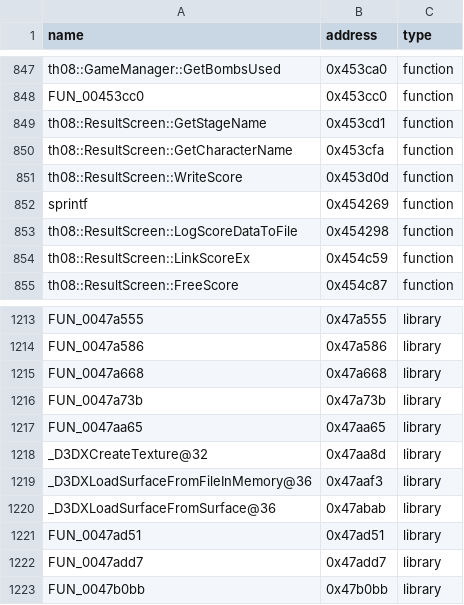
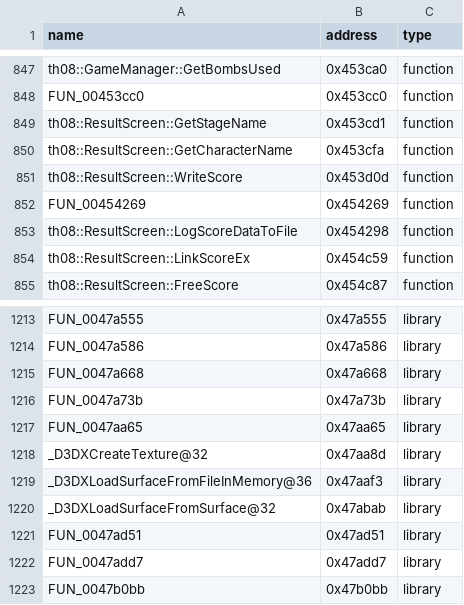
Before and after one commit to Swiizyu/th08, a CSV file: config/reccmp-functions.csv, drawn as a sheet; only a part is shown, gaps mark what is left out.

```diff
--- a/config/reccmp-functions.csv
+++ b/config/reccmp-functions.csv
@@ -851,3 +851,3 @@ th08::ResultScreen::GetCharacterName,0x453cfa,function
 th08::ResultScreen::WriteScore,0x453d0d,function
-sprintf,0x454269,function
+FUN_00454269,0x454269,function
 th08::ResultScreen::LogScoreDataToFile,0x454298,function
@@ -1219,3 +1219,3 @@ _D3DXCreateTexture@32,0x47aa8d,library
 _D3DXLoadSurfaceFromFileInMemory@36,0x47aaf3,library
-_D3DXLoadSurfaceFromSurface@36,0x47abab,library
+_D3DXLoadSurfaceFromSurface@32,0x47abab,library
 FUN_0047ad51,0x47ad51,library
```
Also changed, not shown: config/reccmp-globals.csv.
